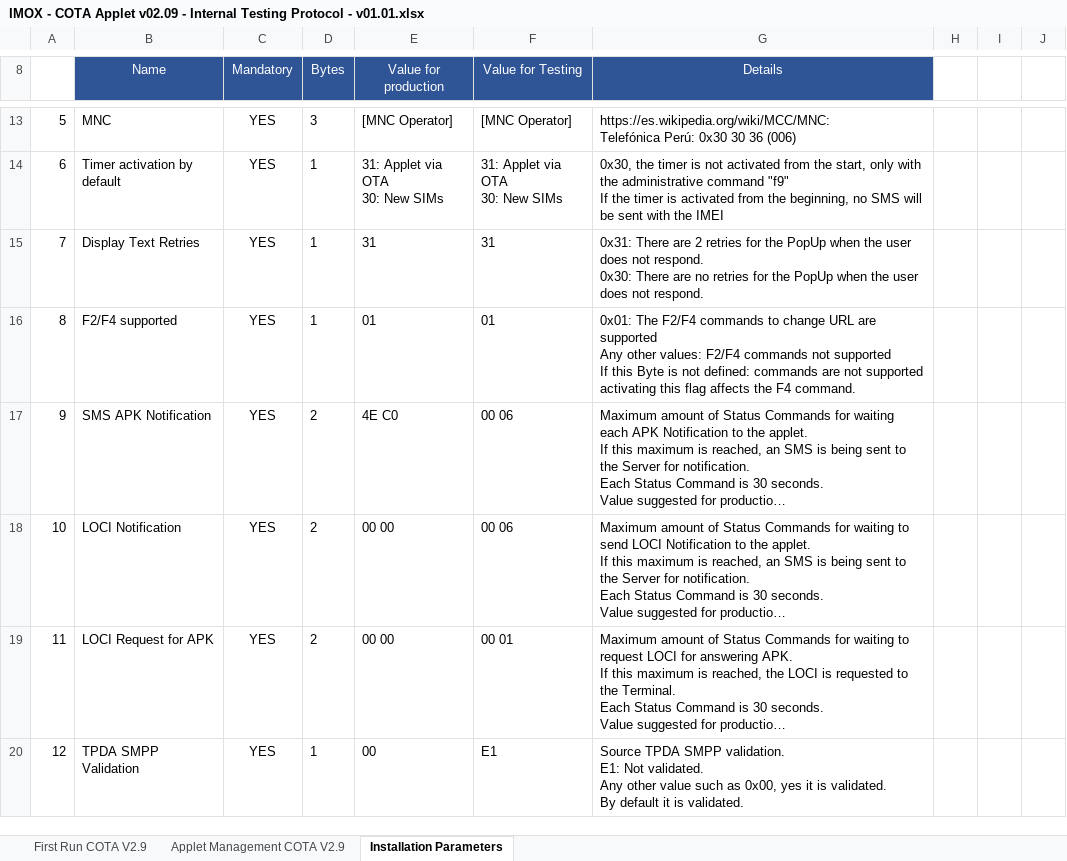
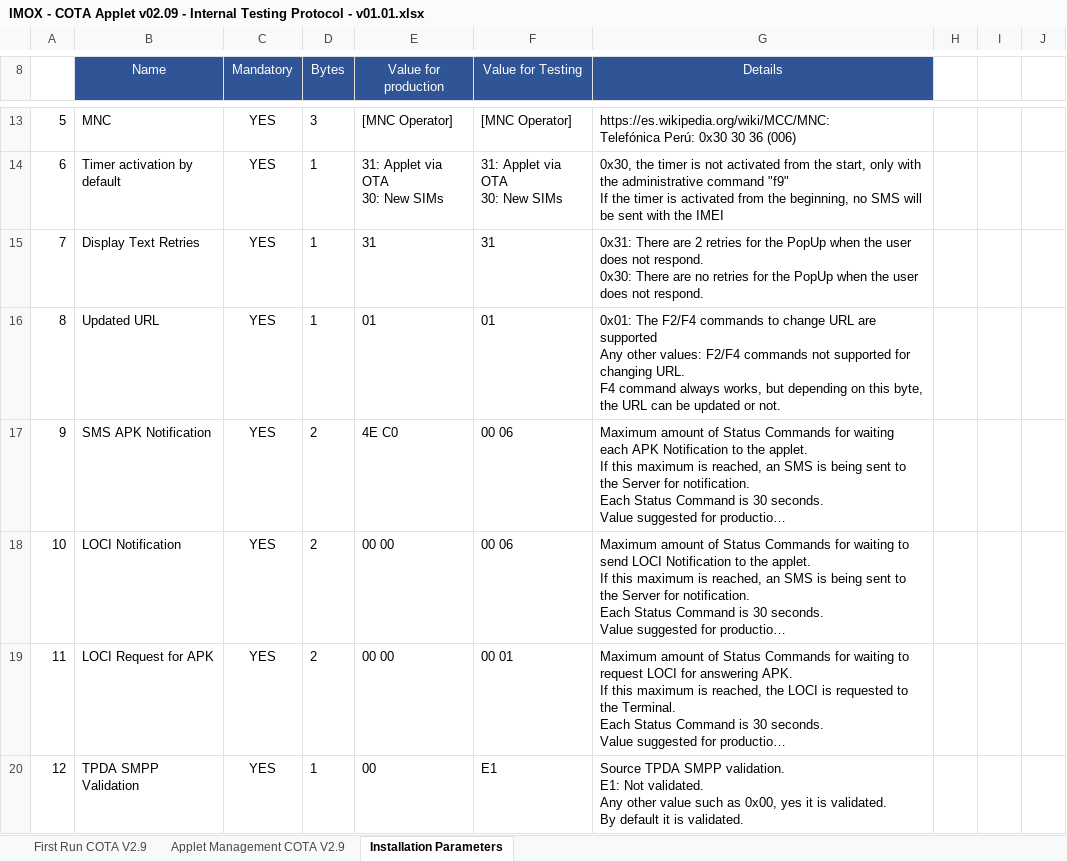
Before and after one commit to cratzerdigitalreef/applet-code-entel-peru, an Excel workbook: doc/IMOX - COTA Applet v02.09 - Internal Testing Protocol - v01.01.xlsx, sheet Installation Parameters, drawn as a sheet; only a part is shown, gaps mark what is left out; long unchanged cells end in …; values as stored, in another font and other column widths than the file's, no borders; charts and pictures and table styles not drawn; ↵ is a line break in a cell; the diff covers the shown part only; the diff names each change by its address in the sheet, - before the commit and + after, or states it on an @@ line.

Commit message:
Updated command F4

```diff
--- a/doc/IMOX - COTA Applet v02.09 - Internal Testing Protocol - v01.01.xlsx (sheet Installation Parameters)
+++ b/doc/IMOX - COTA Applet v02.09 - Internal Testing Protocol - v01.01.xlsx (sheet Installation Parameters)
-B16 (Name): F2/F4 supported
+B16 (Name): Updated URL
-G16 (Details): …not supported ↵ If this Byte is not defined: commands are not supported ↵ activating this flag affects the F4 command.
+G16 (Details): …not supported for changing URL. ↵ F4 command always works, but depending on this byte, the URL can be updated or not.
```
Also changed, not shown: 1 added row and 2 edited cells elsewhere in this sheet, sheet Applet Management COTA V2.9, sheet First Run COTA V2.9, 14 other files.
